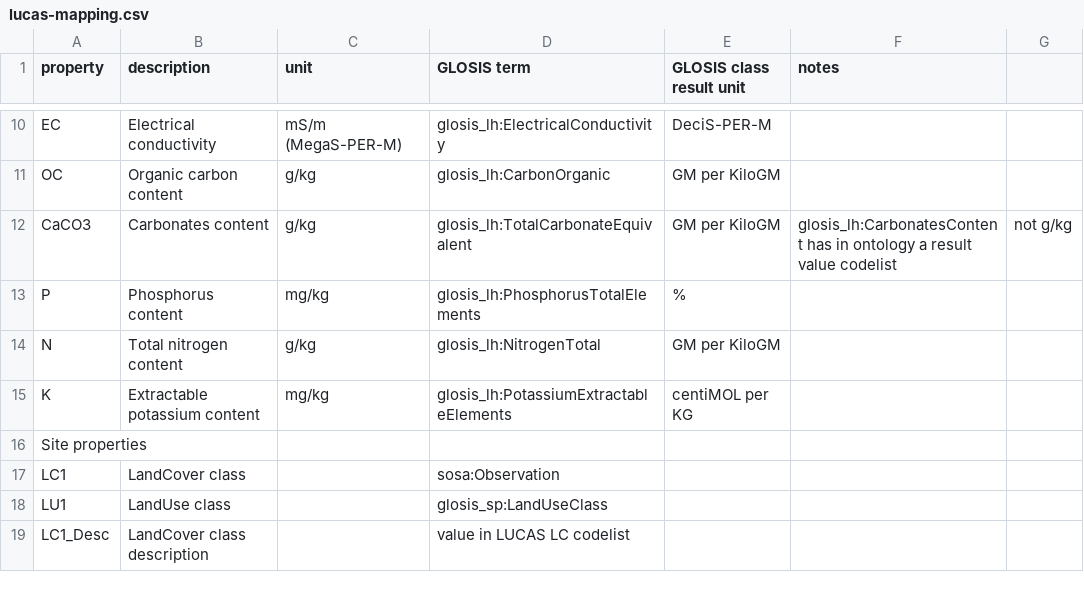
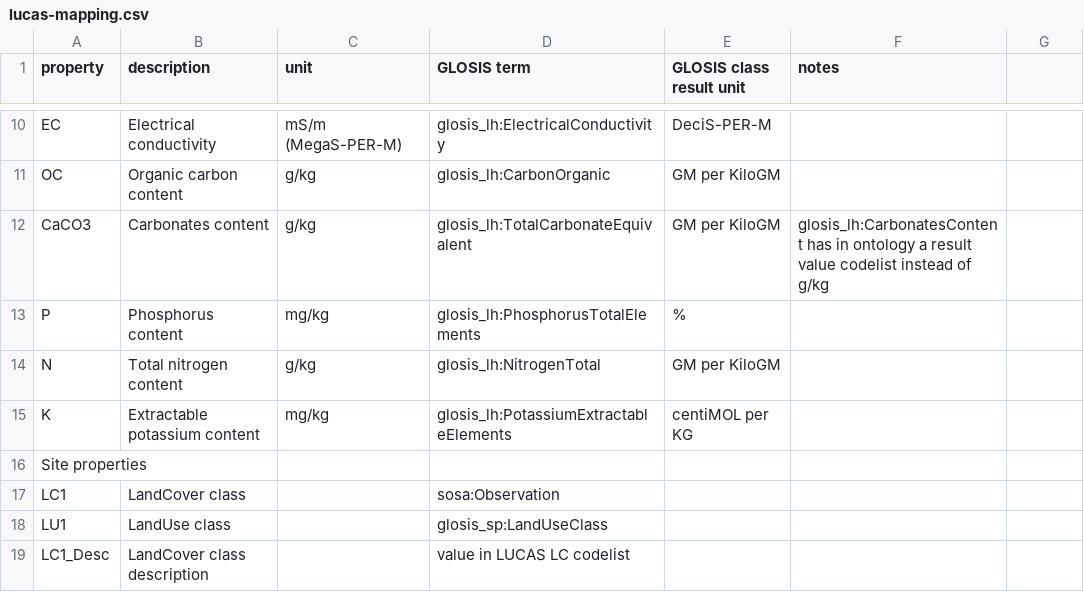
Before and after one commit to glosis-ld/glosis, a CSV file: transformations/lucas-mapping.csv, drawn as a sheet; only a part is shown, gaps mark what is left out.

Commit message:
Add files via upload

```diff
--- a/transformations/lucas-mapping.csv
+++ b/transformations/lucas-mapping.csv
@@ -11,3 +11,3 @@ EC,Electrical conductivity,mS/m (MegaS-PER-M),glosis_lh:ElectricalConductivity,D
 OC,Organic carbon content,g/kg,glosis_lh:CarbonOrganic,GM per KiloGM,
-CaCO3,Carbonates content,g/kg,glosis_lh:TotalCarbonateEquivalent,GM per KiloGM,glosis_lh:CarbonatesContent has in ontology a result value codelist, not g/kg
+CaCO3,Carbonates content,g/kg,glosis_lh:TotalCarbonateEquivalent,GM per KiloGM,glosis_lh:CarbonatesContent has in ontology a result value codelist instead of g/kg
 P,Phosphorus content,mg/kg,glosis_lh:PhosphorusTotalElements,%,
```
